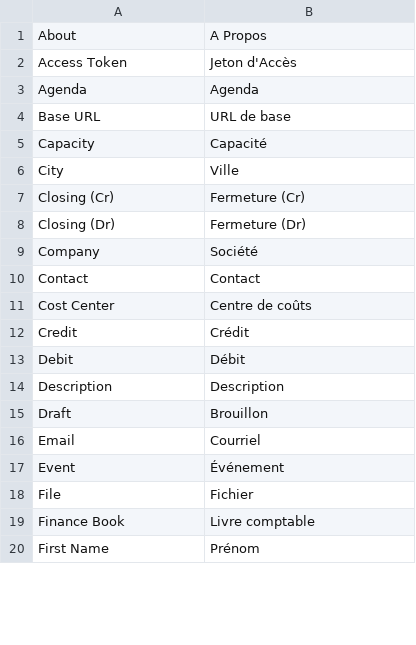
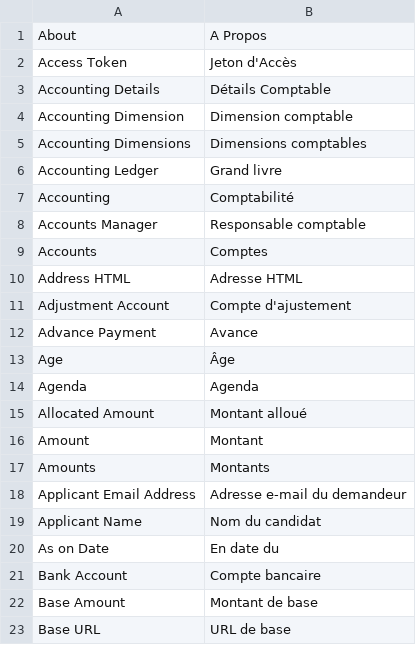
Before and after one commit to fousco74/amoamancustom, a CSV file: amoamancustom/translations/fr.csv, drawn as a sheet; only a part is shown; the shorter side is filled out with more unchanged rows; the diff covers the shown part only; the diff names each change by its address in the sheet, - before the commit and + after, or states it on an @@ line.

```diff
--- a/amoamancustom/translations/fr.csv
+++ b/amoamancustom/translations/fr.csv
+row 3: Accounting Details | Détails Comptable
+row 4: Accounting Dimension | Dimension comptable
+row 5: Accounting Dimensions | Dimensions comptables
+row 6: Accounting Ledger | Grand livre
+row 7: Accounting | Comptabilité
+row 8: Accounts Manager | Responsable comptable
+row 9: Accounts | Comptes
+row 10: Address HTML | Adresse HTML
+row 11: Adjustment Account | Compte d'ajustement
+row 12: Advance Payment | Avance
+row 13: Age | Âge
+row 15: Allocated Amount | Montant alloué
+row 16: Amount | Montant
+row 17: Amounts | Montants
+row 18: Applicant Email Address | Adresse e-mail du demandeur
+row 19: Applicant Name | Nom du candidat
+row 20: As on Date | En date du
+row 21: Bank Account | Compte bancaire
+row 22: Base Amount | Montant de base
```
Also changed, not shown: 68 added rows and 4 moved rows elsewhere in this file, 3 other files.
